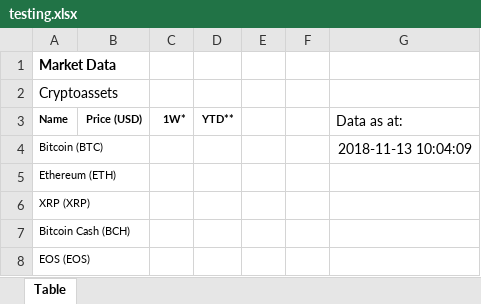
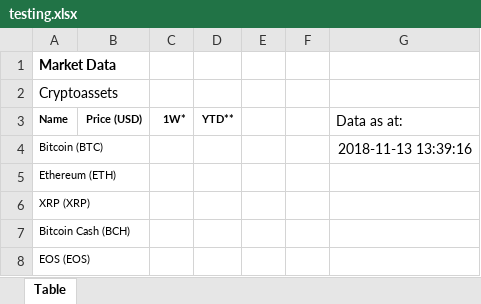
Before and after one commit to aaronsaliba/test, an Excel workbook: testing.xlsx, sheet Table, drawn as a sheet; only a part is shown; values as stored, in another font and other column widths than the file's, no borders; the diff names each change by its address in the sheet, - before the commit and + after, or states it on an @@ line.

```diff
--- a/testing.xlsx (sheet Table)
+++ b/testing.xlsx (sheet Table)
-G4 (Data as at:): 2018-11-13 10:04:09
+G4 (Data as at:): 2018-11-13 13:39:16
```
Also changed, not shown: 1 other file.
